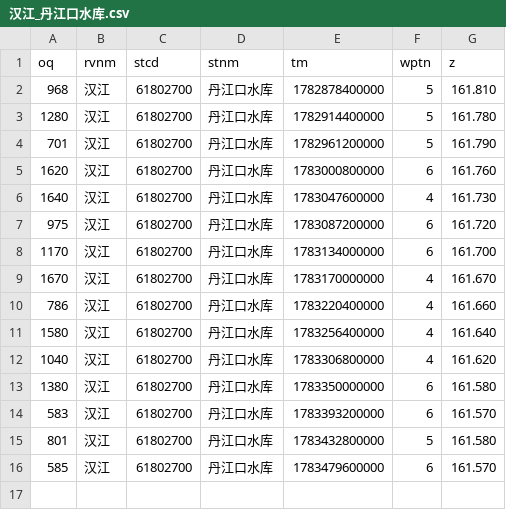
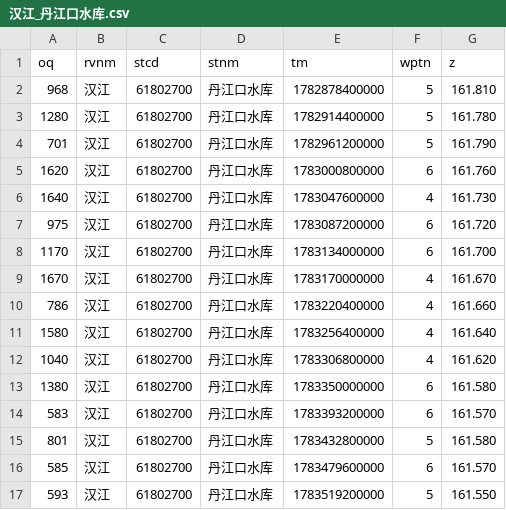
Before and after one commit to cadier-zhou/LongRiver, a CSV file: data/2026-07/汉江_丹江口水库.csv, drawn as a sheet.

```diff
--- a/data/2026-07/汉江_丹江口水库.csv
+++ b/data/2026-07/汉江_丹江口水库.csv
@@ -16 +16,2 @@ oq,rvnm,stcd,stnm,tm,wptn,z
 585,汉江,61802700,丹江口水库,1783479600000,6,161.570
+593,汉江,61802700,丹江口水库,1783519200000,5,161.550
```
Also changed, not shown: data/2026-07/洞庭湖湖口_七里山.csv, data/2026-07/长江干流_三峡水库.csv, 12 other files.
